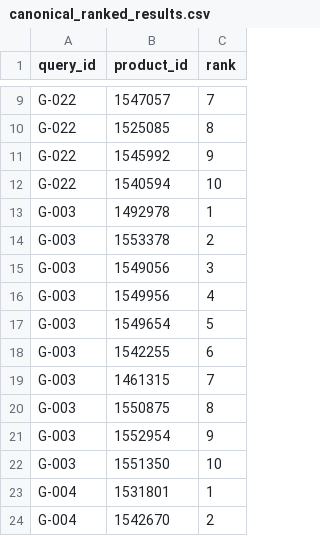
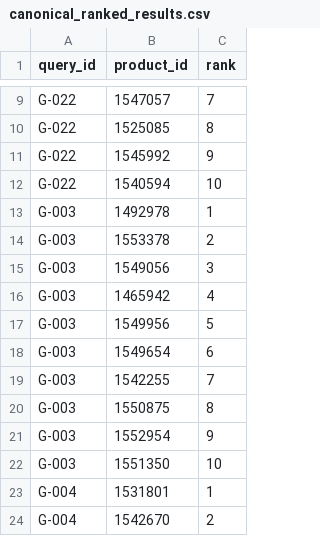
Before and after one commit to aws-samples/sample-agentic-hybrid-retrieval-aurora-postgresql, a CSV file: data/evals/canonical_ranked_results.csv, drawn as a sheet; only a part is shown, gaps mark what is left out.

Commit message:
Record canonical retrieval measurements for the repaired search path
Measure all nine product-retrieval queries on clean source 14109005 using the same pinned query vectors. Recall, MRR, nDCG, per-query metrics and release checks are unchanged. The typo case keeps its intended listing first; lower unjudged results changed after the ANN rank correction.

```diff
--- a/data/evals/canonical_ranked_results.csv
+++ b/data/evals/canonical_ranked_results.csv
@@ -15,6 +15,6 @@ G-003,1553378,2
 G-003,1549056,3
-G-003,1549956,4
-G-003,1549654,5
-G-003,1542255,6
-G-003,1461315,7
+G-003,1465942,4
+G-003,1549956,5
+G-003,1549654,6
+G-003,1542255,7
 G-003,1550875,8
```
Also changed, not shown: 1 other file.
